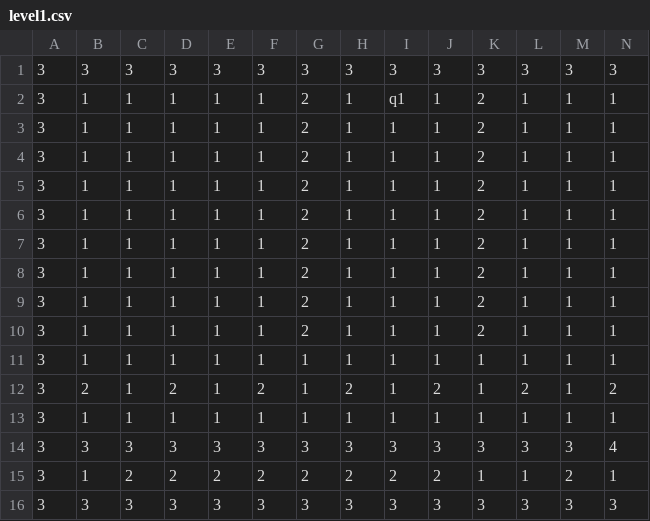
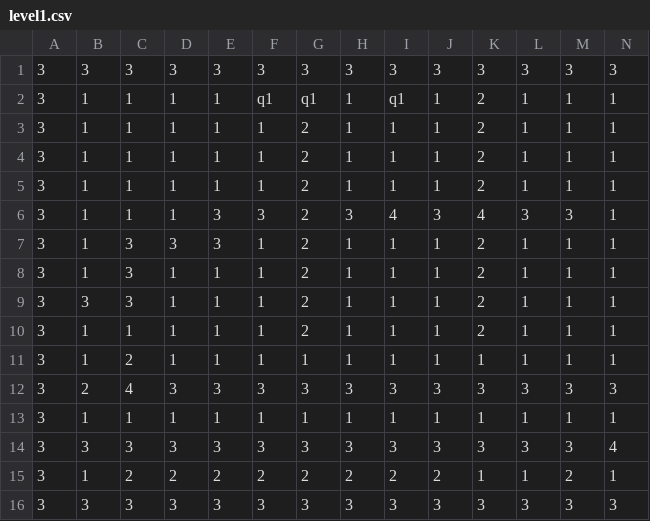
Before and after one commit to hadjuse/JavaRealGame, a CSV file: src/world/level/level1.csv, drawn as a sheet; only a part is shown; removed rows and columns are numbered as before the commit, all else as after; rows hold the shown columns only; the diff names each change by its address in the sheet, - before the commit and + after, or states it on an @@ line.

```diff
--- a/src/world/level/level1.csv
+++ b/src/world/level/level1.csv
-F2: 1
+F2: q1
-G2: 2
+G2: q1
+row 6: 3 | 1 | 1 | 1 | 3 | 3 | 2 | 3 | 4 | 3 | 4 | 3 | 3 | 1
+row 7: 3 | 1 | 3 | 3 | 3 | 1 | 2 | 1 | 1 | 1 | 2 | 1 | 1 | 1
+row 8: 3 | 1 | 3 | 1 | 1 | 1 | 2 | 1 | 1 | 1 | 2 | 1 | 1 | 1
+row 9: 3 | 3 | 3 | 1 | 1 | 1 | 2 | 1 | 1 | 1 | 2 | 1 | 1 | 1
-row 7: 3 | 1 | 1 | 1 | 1 | 1 | 2 | 1 | 1 | 1 | 2 | 1 | 1 | 1
-row 8: 3 | 1 | 1 | 1 | 1 | 1 | 2 | 1 | 1 | 1 | 2 | 1 | 1 | 1
-row 9: 3 | 1 | 1 | 1 | 1 | 1 | 2 | 1 | 1 | 1 | 2 | 1 | 1 | 1
-row 10: 3 | 1 | 1 | 1 | 1 | 1 | 2 | 1 | 1 | 1 | 2 | 1 | 1 | 1
-C11: 1
+C11: 2
-row 12: 3 | 2 | 1 | 2 | 1 | 2 | 1 | 2 | 1 | 2 | 1 | 2 | 1 | 2
+row 12: 3 | 2 | 4 | 3 | 3 | 3 | 3 | 3 | 3 | 3 | 3 | 3 | 3 | 3
```
Also changed, not shown: 5 other files.
